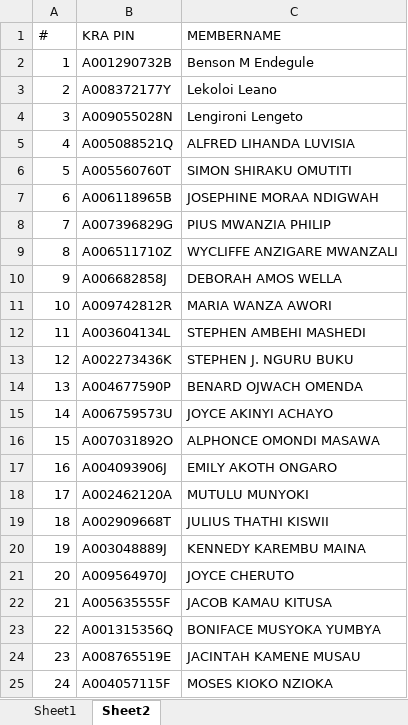
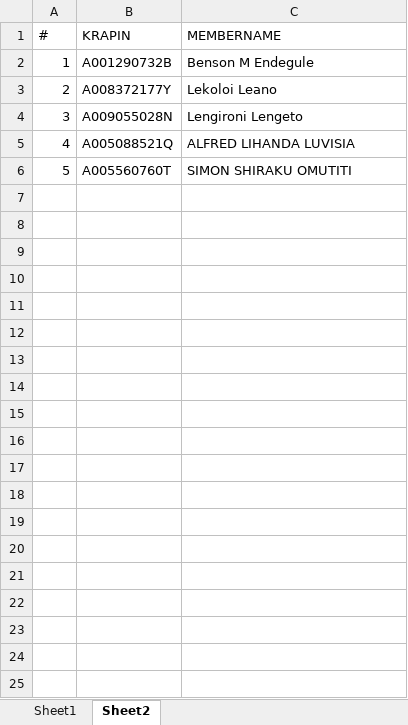
Before and after one commit to verisence/kracheck, an Excel workbook: input.xlsx, sheet Sheet2, drawn as a sheet; only a part is shown; values as stored, in another font and other column widths than the file's, no borders; the diff covers the shown part only; the diff names each change by its address in the sheet, - before the commit and + after, or states it on an @@ line.

```diff
--- a/input.xlsx (sheet Sheet2)
+++ b/input.xlsx (sheet Sheet2)
-B1: KRA PIN
+B1: KRAPIN
-row 7: 6 | A006118965B | JOSEPHINE MORAA NDIGWAH
-row 8: 7 | A007396829G | PIUS MWANZIA PHILIP
-row 9: 8 | A006511710Z | WYCLIFFE ANZIGARE MWANZALI
-row 10: 9 | A006682858J | DEBORAH AMOS WELLA
-row 11: 10 | A009742812R | MARIA WANZA AWORI
-row 12: 11 | A003604134L | STEPHEN AMBEHI MASHEDI
-row 13: 12 | A002273436K | STEPHEN J. NGURU BUKU
-row 14: 13 | A004677590P | BENARD OJWACH OMENDA
-row 15: 14 | A006759573U | JOYCE AKINYI ACHAYO
-row 16: 15 | A007031892O | ALPHONCE OMONDI MASAWA
-row 17: 16 | A004093906J | EMILY AKOTH ONGARO
-row 18: 17 | A002462120A | MUTULU MUNYOKI
-row 19: 18 | A002909668T | JULIUS THATHI KISWII
-row 20: 19 | A003048889J | KENNEDY KAREMBU MAINA
-row 21: 20 | A009564970J | JOYCE CHERUTO
-row 22: 21 | A005635555F | JACOB KAMAU KITUSA
-row 23: 22 | A001315356Q | BONIFACE MUSYOKA YUMBYA
-row 24: 23 | A008765519E | JACINTAH KAMENE MUSAU
-row 25: 24 | A004057115F | MOSES KIOKO NZIOKA
```
Also changed, not shown: 75 removed rows elsewhere in this sheet, output.xlsx, 3 other files.
